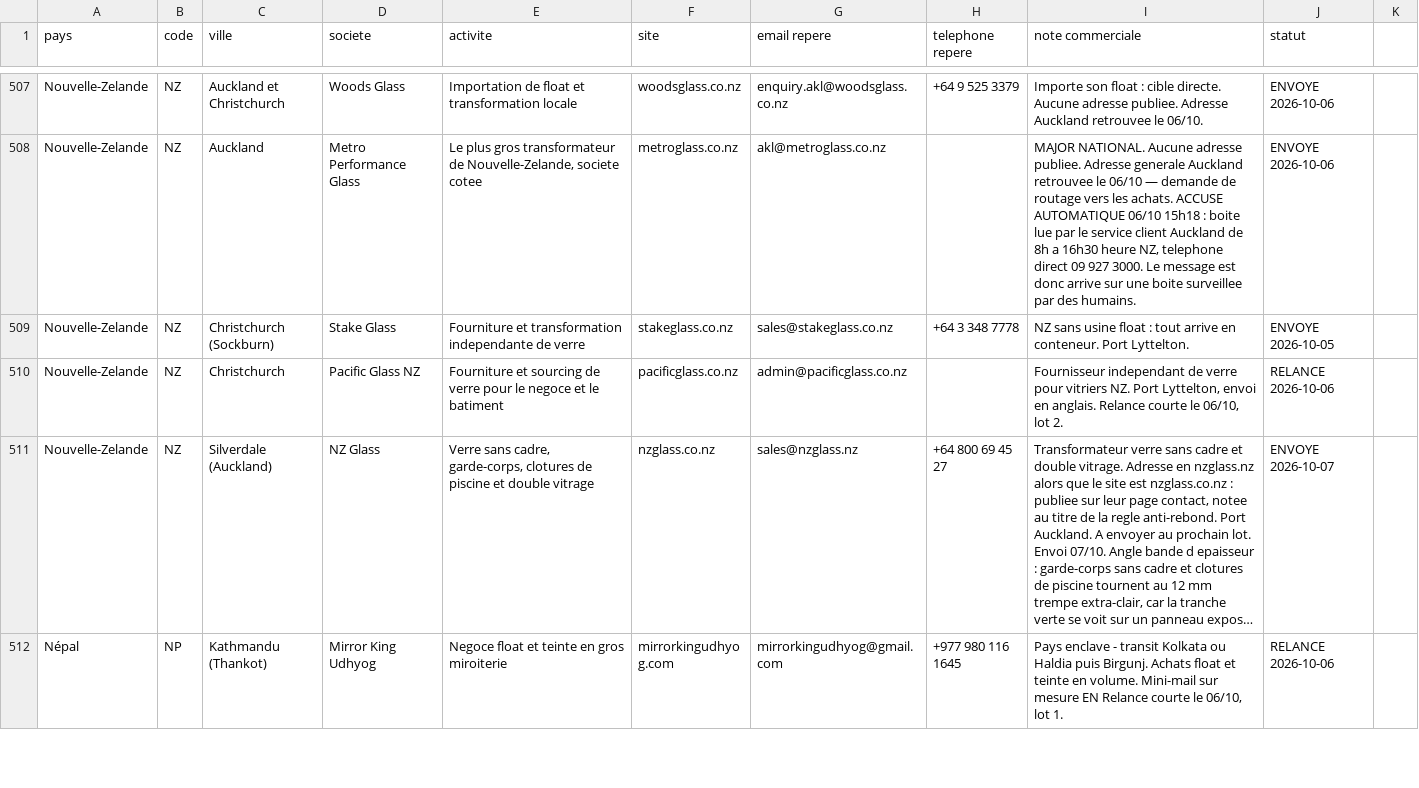
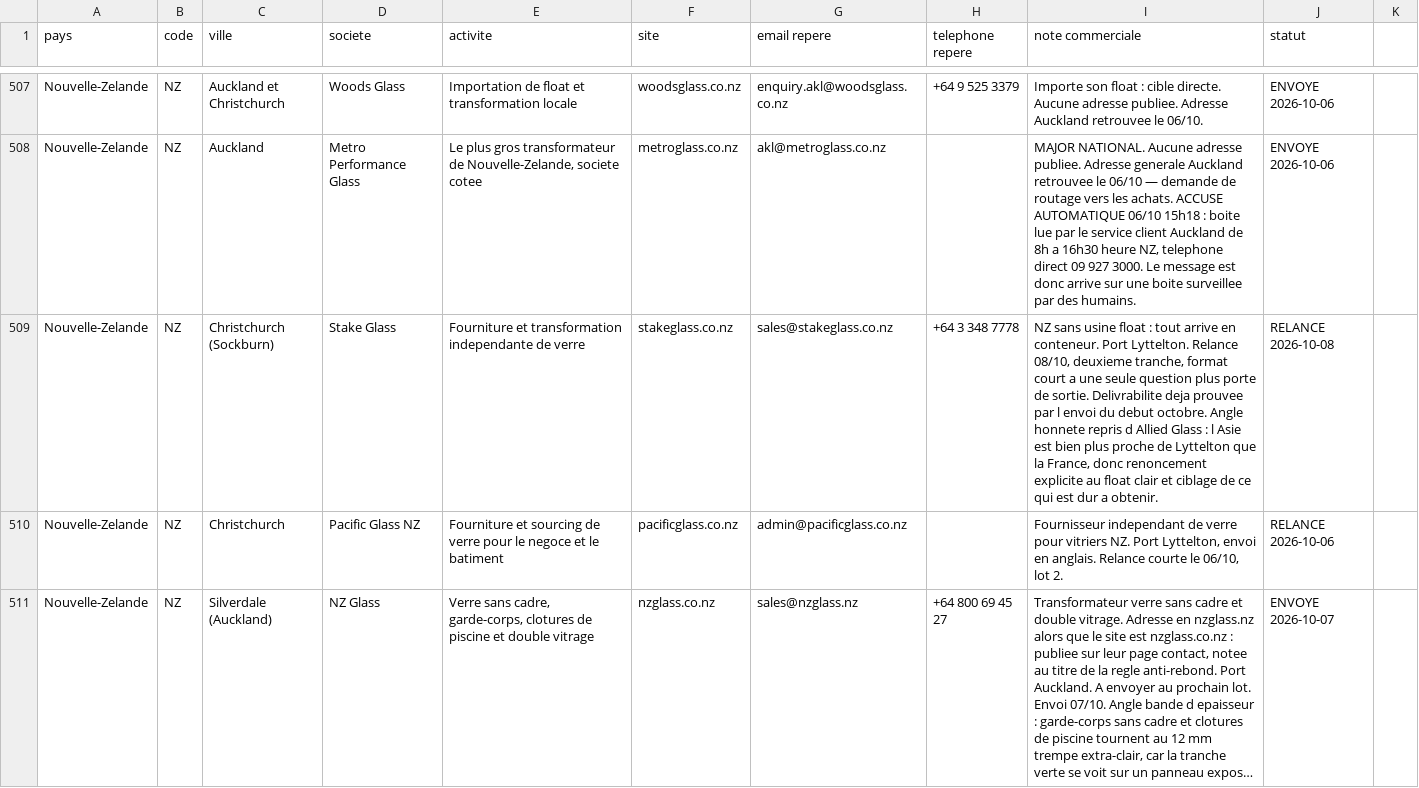
Before and after one commit to dgjmfrbv4k-lab/NOXEM-GROUP, a CSV file: campagne-conteneur-20-open-top/prospection/liste-prospects.csv, drawn as a sheet; only a part is shown, gaps mark what is left out; the shorter side is filled out with more unchanged rows; long unchanged cells end in …; the diff covers the shown part only.

```diff
--- a/campagne-conteneur-20-open-top/prospection/liste-prospects.csv
+++ b/campagne-conteneur-20-open-top/prospection/liste-prospects.csv
@@ -508,3 +508,3 @@ Nouvelle-Zelande;NZ;Auckland et Christchurch;Woods Glass;Importation de float et
 Nouvelle-Zelande;NZ;Auckland;Metro Performance Glass;Le plus gros transformateur de Nouvelle-Zelande, societe cotee;metroglass.co.nz;akl@metroglass.co.nz;;MAJOR NATIONAL. Aucune adresse publiee. Adresse generale Auckland retrouvee le 06/10 — demande de routage vers les achats. ACCUSE AUTOMATIQUE 06/10 15h18 : boite lue par le service client Auckland de 8h a 16h30 heure NZ, telephone direct 09 927 3000. Le message est donc arrive sur une boite surveillee par des humains.;ENVOYE 2026-10-06
-Nouvelle-Zelande;NZ;Christchurch (Sockburn);Stake Glass;Fourniture et transformation independante de verre;stakeglass.co.nz;sales@stakeglass.co.nz;+64 3 348 7778;NZ sans usine float : tout arrive en conteneur. Port Lyttelton.;ENVOYE 2026-10-05
+Nouvelle-Zelande;NZ;Christchurch (Sockburn);Stake Glass;Fourniture et transformation independante de verre;stakeglass.co.nz;sales@stakeglass.co.nz;+64 3 348 7778;NZ sans usine float : tout arrive en conteneur. Port Lyttelton. Relance 08/10, deuxieme tranche, format court a une seule question plus porte de sortie. Delivrabilite deja prouvee par l envoi du debut octobre. Angle honnete repris d Allied Glass : l Asie est bien plus proche de Lyttelton que la France, donc renoncement explicite au float clair et ciblage de ce qui est dur a obtenir.;RELANCE 2026-10-08
 Nouvelle-Zelande;NZ;Christchurch;Pacific Glass NZ;Fourniture et sourcing de verre pour le negoce et le batiment;pacificglass.co.nz;admin@pacificglass.co.nz;;Fournisseur independant de verre pour vitriers NZ. Port Lyttelton, envoi en anglais. Relance courte le 06/10, lot 2.;RELANCE 2026-10-06
```
Also changed, not shown: 18 edited cells elsewhere in this file.
